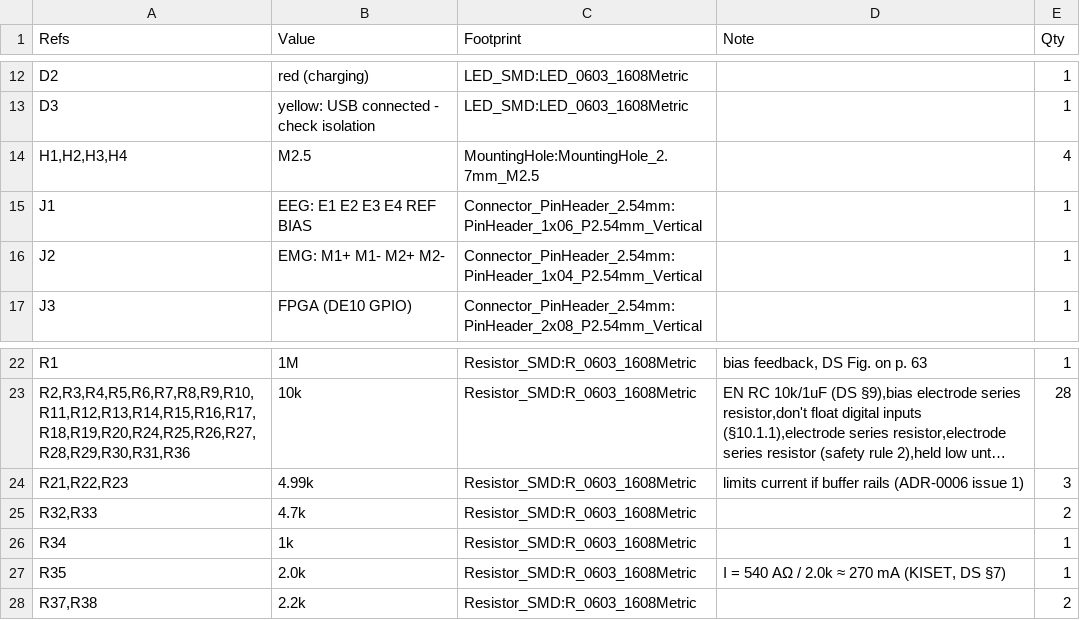
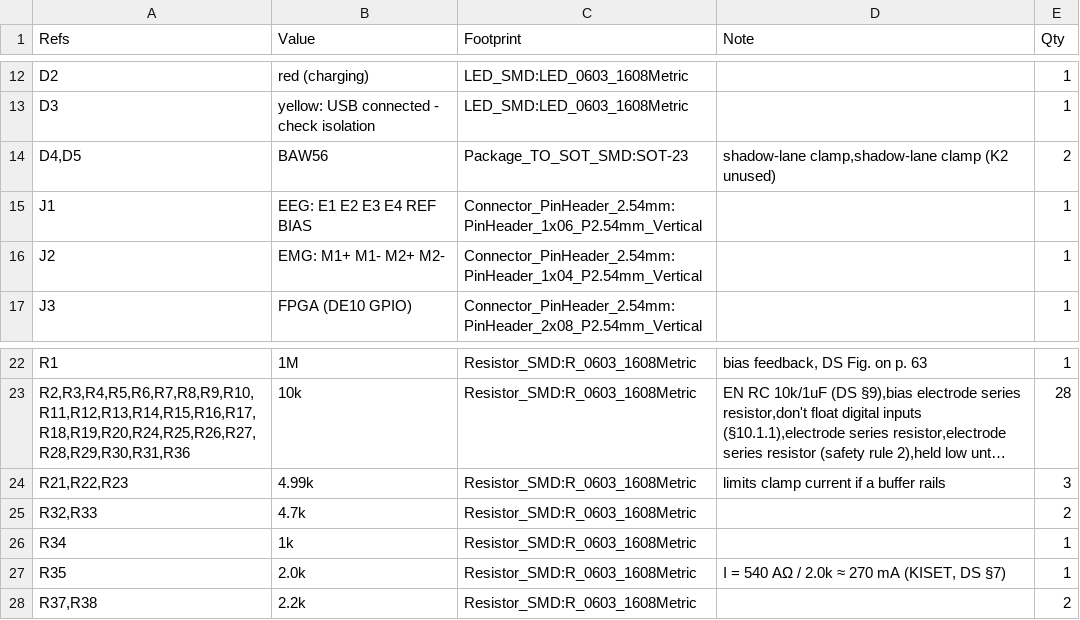
Before and after one commit to Nukebyt/NeuroCore-BCI, a CSV file: hardware/neurocore/fab/neurocore-bom.csv, drawn as a sheet; only a part is shown, gaps mark what is left out; long unchanged cells end in …; removed rows and columns are numbered as before the commit, all else as after; the diff names each change by its address in the sheet, - before the commit and + after, or states it on an @@ line.

Commit message:
NeuroCore Rev A: close four ADR-0006 open issues
- Shadow-lane abs max (issue 1): BAW56 clamps (D4, D5) from S1/S2/SREF ADC
  inputs to GND keep them above -0.72 V; ADS131M04 abs max is AGND - 1.6 V
  (DS 6.1) and its input diode only clamps at reverse breakdown (8.3.1).
- LM27761 divider (issue 3): verified against the typical-application figure.
- TLV757P dropout (issue 4): ~145 mV at 0.5 A (Fig. 5-14); firmware must cut
  off at VBAT >= 3.5 V under load.
- USB-C Rd (issue 5): verified against USB Type-C Spec R2.0 Table 4-25 (spec
  kept locally, not committed).
- All holes >= 0.3 mm: ESP32 ground-pad thermal vias redrilled 0.2 -> 0.3 mm.
- route.sh retries place/route/import until KiCad DRC finds no unconnected
  items; Freerouting 2.1.0 sometimes drops vias or wires from its SES.

ERC 0, netlist 453/453, DRC 0 errors / 0 unconnected / 0 parity.

```diff
--- a/hardware/neurocore/fab/neurocore-bom.csv
+++ b/hardware/neurocore/fab/neurocore-bom.csv
-row 14: H1,H2,H3,H4 | M2.5 | MountingHole:MountingHole_2.7mm_M2.5 |  | 4
+row 14: D4,D5 | BAW56 | Package_TO_SOT_SMD:SOT-23 | shadow-lane clamp,shadow-lane clamp (K2 unused) | 2
-D24 (Note): limits current if buffer rails (ADR-0006 issue 1)
+D24 (Note): limits clamp current if a buffer rails
```
Also changed, not shown: 15 other files.
